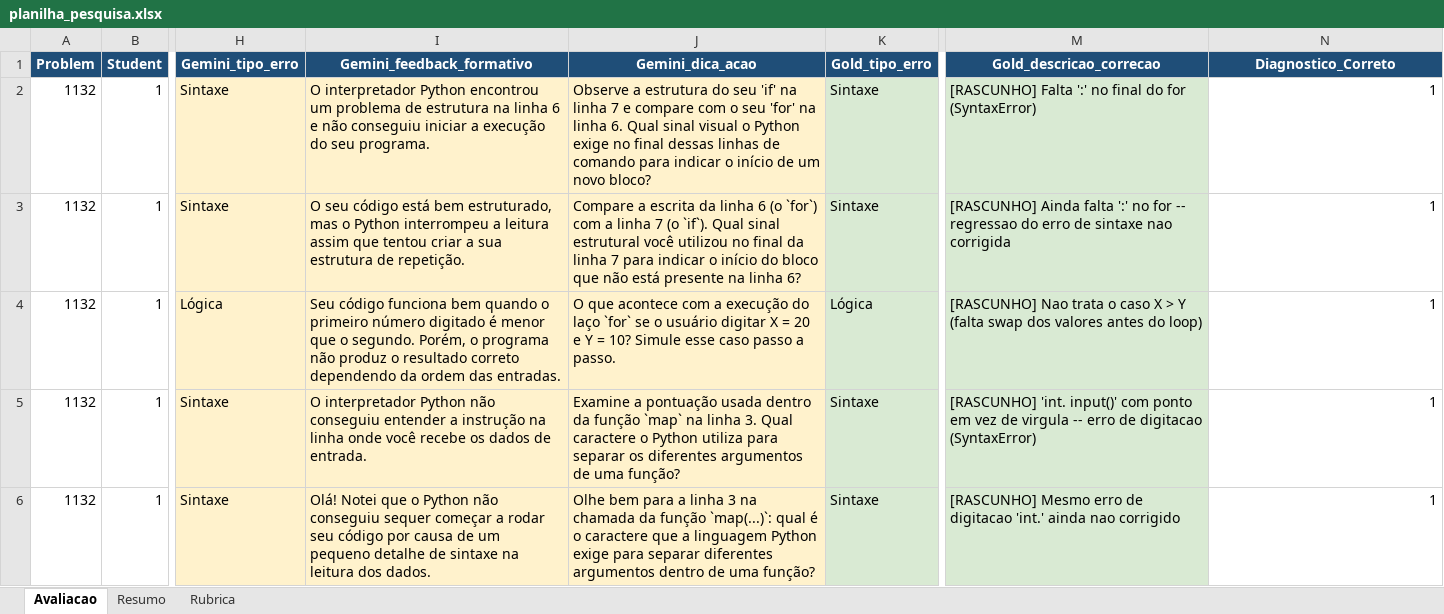
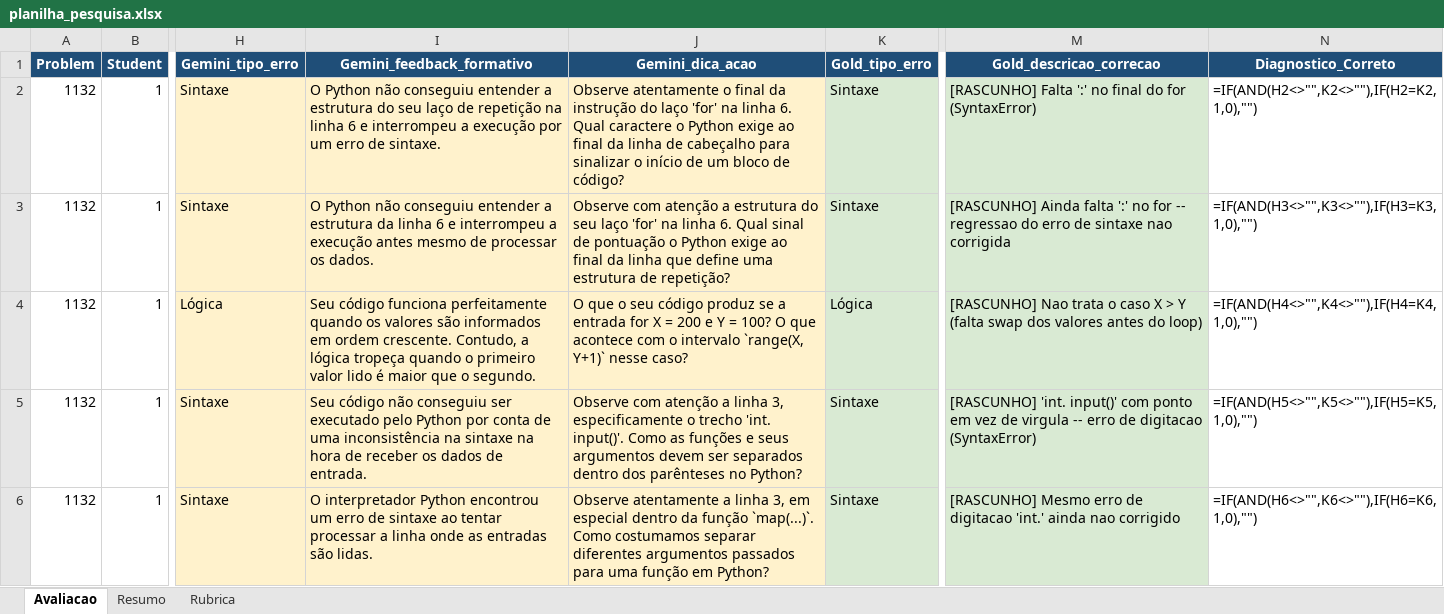
Before and after one commit to arthurvfr/llm-prompt-testing-PIBIT, an Excel workbook: planilha_pesquisa.xlsx, sheet Avaliacao, drawn as a sheet; only a part is shown, gaps mark what is left out; values as stored, in another font and other column widths than the file's, no borders; formulas without a stored value are shown as written; the diff covers the shown part only; the diff names each change by its address in the sheet, - before the commit and + after, or states it on an @@ line.

Commit message:
reavaliacao com casos teste

```diff
--- a/planilha_pesquisa.xlsx (sheet Avaliacao)
+++ b/planilha_pesquisa.xlsx (sheet Avaliacao)
-I2 (Gemini_feedback_formativo): O interpretador Python encontrou um problema de estrutura na linha 6 e não conseguiu iniciar a execução do seu programa.
+I2 (Gemini_feedback_formativo): O Python não conseguiu entender a estrutura do seu laço de repetição na linha 6 e interrompeu a execução por um erro de sintaxe.
-J2 (Gemini_dica_acao): Observe a estrutura do seu 'if' na linha 7 e compare com o seu 'for' na linha 6. Qual sinal visual o Python exige no final dessas linhas de comando para indicar o início de um novo bloco?
+J2 (Gemini_dica_acao): Observe atentamente o final da instrução do laço 'for' na linha 6. Qual caractere o Python exige ao final da linha de cabeçalho para sinalizar o início de um bloco de código?
-N2 (Diagnostico_Correto): 1
+N2 (Diagnostico_Correto): =IF(AND(H2<>"",K2<>""),IF(H2=K2,1,0),"")
-I3 (Gemini_feedback_formativo): O seu código está bem estruturado, mas o Python interrompeu a leitura assim que tentou criar a sua estrutura de repetição.
+I3 (Gemini_feedback_formativo): O Python não conseguiu entender a estrutura da linha 6 e interrompeu a execução antes mesmo de processar os dados.
-J3 (Gemini_dica_acao): Compare a escrita da linha 6 (o `for`) com a linha 7 (o `if`). Qual sinal estrutural você utilizou no final da linha 7 para indicar o início do bloco que não está presente na linha 6?
+J3 (Gemini_dica_acao): Observe com atenção a estrutura do seu laço 'for' na linha 6. Qual sinal de pontuação o Python exige ao final da linha que define uma estrutura de repetição?
-N3 (Diagnostico_Correto): 1
+N3 (Diagnostico_Correto): =IF(AND(H3<>"",K3<>""),IF(H3=K3,1,0),"")
-I4 (Gemini_feedback_formativo): …código funciona bem quando o primeiro número digitado é menor que o segundo. Porém, o programa não produz o resultado correto dependendo da ordem das entradas.
+I4 (Gemini_feedback_formativo): …código funciona perfeitamente quando os valores são informados em ordem crescente. Contudo, a lógica tropeça quando o primeiro valor lido é maior que o segundo.
-J4 (Gemini_dica_acao): O que acontece com a execução do laço `for` se o usuário digitar X = 20 e Y = 10? Simule esse caso passo a passo.
+J4 (Gemini_dica_acao): O que o seu código produz se a entrada for X = 200 e Y = 100? O que acontece com o intervalo `range(X, Y+1)` nesse caso?
-N4 (Diagnostico_Correto): 1
+N4 (Diagnostico_Correto): =IF(AND(H4<>"",K4<>""),IF(H4=K4,1,0),"")
-I5 (Gemini_feedback_formativo): O interpretador Python não conseguiu entender a instrução na linha onde você recebe os dados…
+I5 (Gemini_feedback_formativo): Seu código não conseguiu ser executado pelo Python por conta de uma inconsistência na sintaxe na hora de receber os dados…
-J5 (Gemini_dica_acao): Examine a pontuação usada dentro da função `map` na linha 3. Qual caractere o Python utiliza para separar os diferentes argumentos de uma função?
+J5 (Gemini_dica_acao): Observe com atenção a linha 3, especificamente o trecho 'int. input()'. Como as funções e seus argumentos devem ser separados dentro dos parênteses no Python?
-N5 (Diagnostico_Correto): 1
+N5 (Diagnostico_Correto): =IF(AND(H5<>"",K5<>""),IF(H5=K5,1,0),"")
-I6 (Gemini_feedback_formativo): Olá! Notei que o Python não conseguiu sequer começar a rodar seu código por causa de um pequeno detalhe de sintaxe na leitura dos dados.
+I6 (Gemini_feedback_formativo): O interpretador Python encontrou um erro de sintaxe ao tentar processar a linha onde as entradas são lidas.
-J6 (Gemini_dica_acao): Olhe bem para a linha 3 na chamada da função `map(...)`: qual é o caractere que a linguagem Python exige para separar diferentes argumentos dentro de uma função?
+J6 (Gemini_dica_acao): Observe atentamente a linha 3, em especial dentro da função `map(...)`. Como costumamos separar diferentes argumentos passados para uma função em Python?
-N6 (Diagnostico_Correto): 1
+N6 (Diagnostico_Correto): =IF(AND(H6<>"",K6<>""),IF(H6=K6,1,0),"")
```
Also changed, not shown: 231 edited cells elsewhere in this sheet, sheet Resumo, formulas that keep their value, 2 other files.
